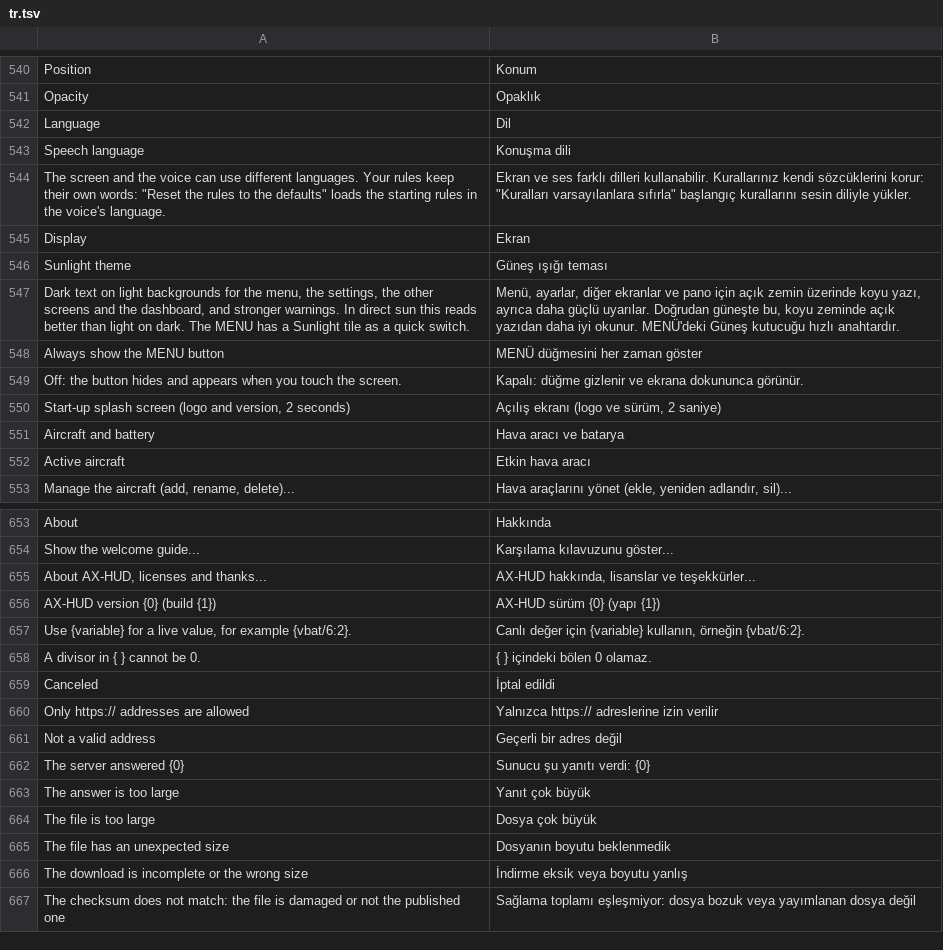
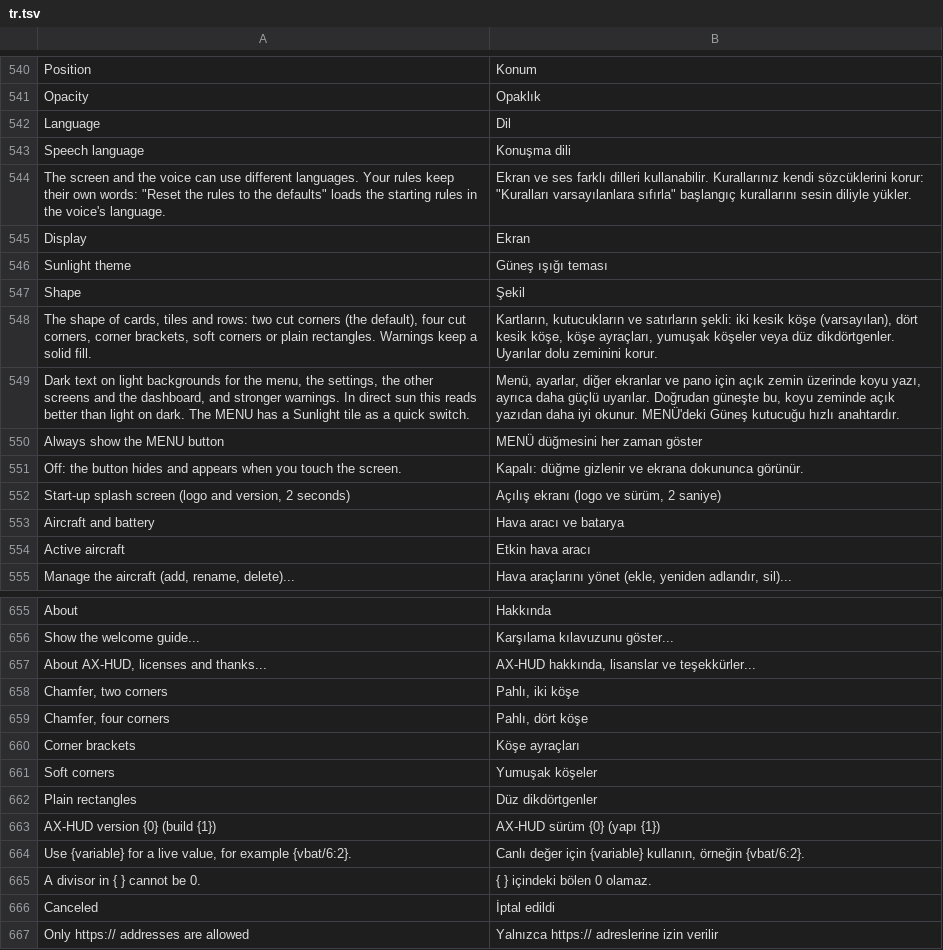
Before and after one commit to eminesrefakbay/RM-AX12-Video-Monitor-And-Announcer-APK, a TSV file: app/src/main/assets/i18n/tr.tsv, drawn as a sheet; only a part is shown, gaps mark what is left out; the shorter side is filled out with more unchanged rows; the diff names each change by its address in the sheet, - before the commit and + after, or states it on an @@ line.

Commit message:
v1.7.0: shape styles with cut corners as the default

```diff
--- a/app/src/main/assets/i18n/tr.tsv
+++ b/app/src/main/assets/i18n/tr.tsv
+row 547: Shape | Şekil
+row 548: The shape of cards, tiles and rows: two cut corners (the default), four cut corners, corner brackets, soft corners or plain rectangles. Warnings keep a solid fill. | Kartların, kutucukların ve satırların şekli: iki kesik köşe (varsayılan), dört kesik köşe, köşe ayraçları, yumuşak köşeler veya düz dikdörtgenler. Uyarılar dolu zeminini korur.
+row 658: Chamfer, two corners | Pahlı, iki köşe
+row 659: Chamfer, four corners | Pahlı, dört köşe
+row 660: Corner brackets | Köşe ayraçları
+row 661: Soft corners | Yumuşak köşeler
+row 662: Plain rectangles | Düz dikdörtgenler
```
Also changed, not shown: app/src/main/assets/i18n/de.tsv, app/src/main/assets/i18n/zh.tsv, 24 other files.
